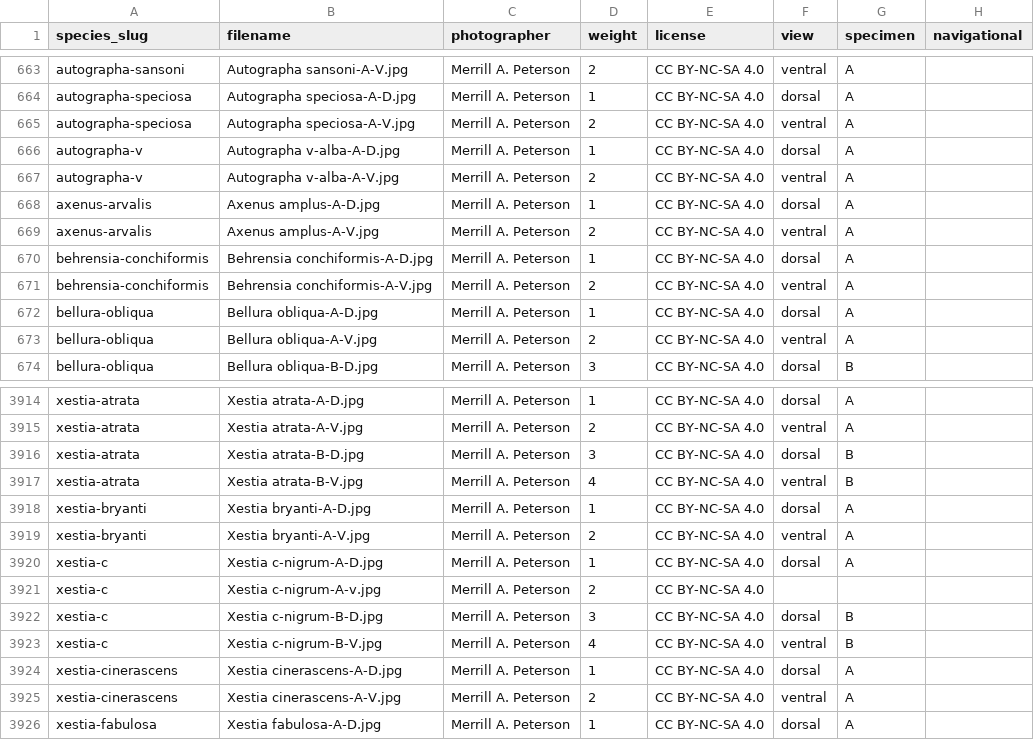
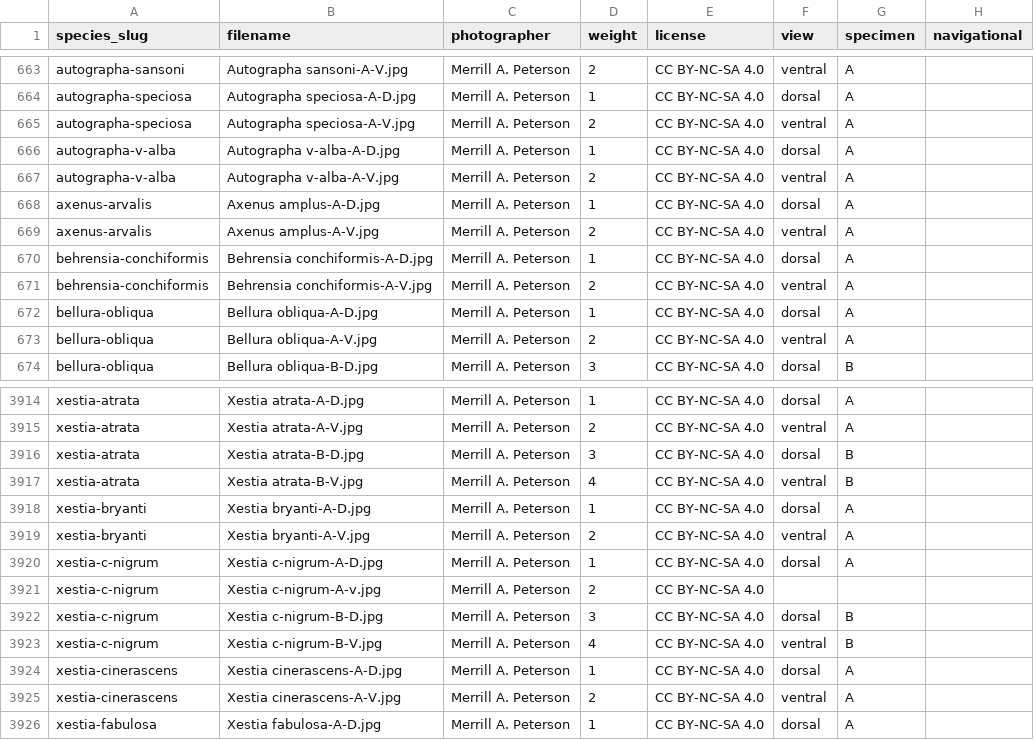
Before and after one commit to pnwinsects/pnwmoths, a CSV file: data/images.csv, drawn as a sheet; only a part is shown, gaps mark what is left out; the diff names each change by its address in the sheet, - before the commit and + after, or states it on an @@ line.

Commit message:
fix(data): consolidate hyphenated species onto full slugs (#71)
- Delete truncated duplicate rows (ids 2676 Xestia,c and 1551 Autographa,v) from species.csv
- Re-key 458 xestia-c + 52 autographa-v occurrence records to full slugs in records.csv
- Re-key 4 xestia-c + 2 autographa-v image rows to full slugs in images.csv
- Repoint similar_species link on Autographa speciosa (autographa-v → autographa-v-alba) in species.csv
- Remove dead truncated slugs from speciesSlugs.json redirect allow-list

```diff
--- a/data/images.csv
+++ b/data/images.csv
-A666:A667 (species_slug): autographa-v
+A666:A667 (species_slug): autographa-v-alba
-A3920:A3923 (species_slug): xestia-c
+A3920:A3923 (species_slug): xestia-c-nigrum
```
Also changed, not shown: data/species.csv, 2 other files.
